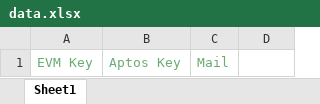
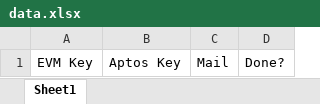
Before and after one commit to true-ebeggar/aptos-quests-3, an Excel workbook: data/data.xlsx, sheet Sheet1, drawn as a sheet; values as stored, in another font and other column widths than the file's, no borders; the diff names each change by its address in the sheet, - before the commit and + after, or states it on an @@ line.

```diff
--- a/data/data.xlsx (sheet Sheet1)
+++ b/data/data.xlsx (sheet Sheet1)
-A1:C1 text colour: #6AAB73
+A1:C1 text colour: black
-D1: (empty)
+D1: Done?
```
Also changed, not shown: 1 other file.
